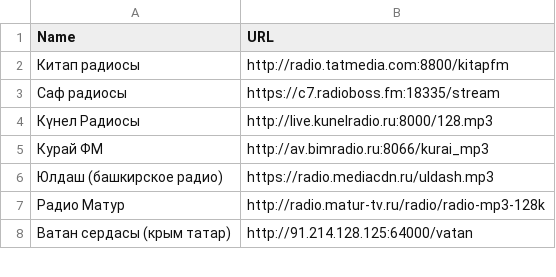
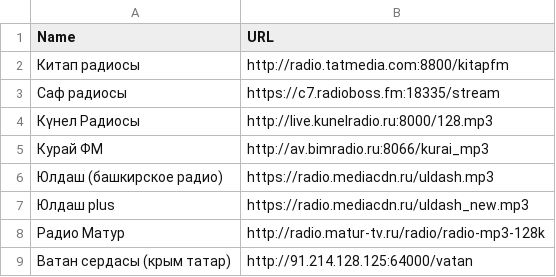
Before and after one commit to kaefik/AtRadio, a CSV file: app/src/main/assets/ru/radio_stations_tatar.csv, drawn as a sheet; only a part is shown; the diff names each change by its address in the sheet, - before the commit and + after, or states it on an @@ line.

Commit message:
add юлдаш plus радио

```diff
--- a/app/src/main/assets/ru/radio_stations_tatar.csv
+++ b/app/src/main/assets/ru/radio_stations_tatar.csv
+row 7: Юлдаш plus | https://radio.mediacdn.ru/uldash_new.mp3
```
